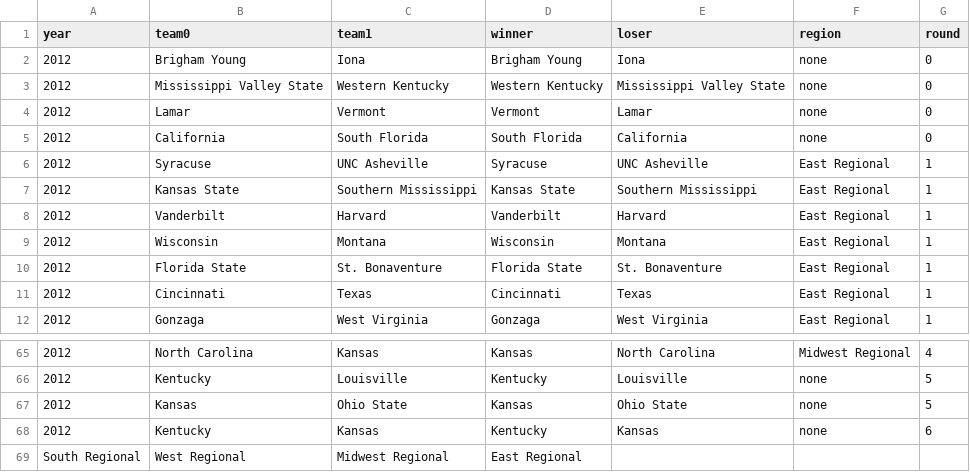
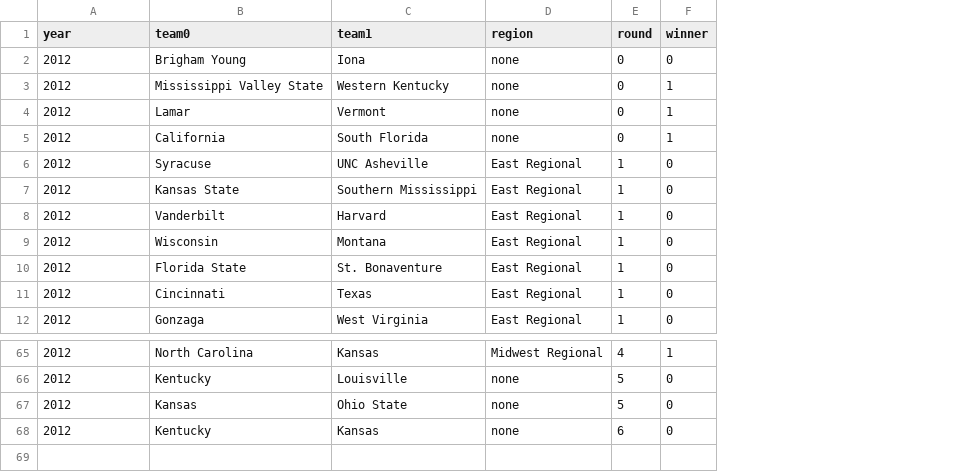
Before and after one commit to tvolsen/data-science-projects, a CSV file: march-madness/brackets/2012-bracket.csv, drawn as a sheet; only a part is shown, gaps mark what is left out; removed rows and columns are numbered as before the commit, all else as after; the diff names each change by its address in the sheet, - before the commit and + after, or states it on an @@ line.

```diff
--- a/march-madness/brackets/2012-bracket.csv
+++ b/march-madness/brackets/2012-bracket.csv
-column D (winner), rows 2-12: Brigham Young | Western Kentucky | Vermont | South Florida | Syracuse | Kansas State | Vanderbilt | Wisconsin | Florida State | Cincinnati | Gonzaga; rows 65-68: Kansas | Kentucky | Kansas | Kentucky
-column E (loser), rows 2-12: Iona | Mississippi Valley State | Lamar | California | UNC Asheville | Southern Mississippi | Harvard | Montana | St. Bonaventure | Texas | West Virginia; rows 65-68: North Carolina | Louisville | Ohio State | Kansas
+column F (winner), rows 2-12: 0 | 1 | 1 | 1 | 0 | 0 | 0 | 0 | 0 | 0 | 0; rows 65-68: 1 | 0 | 0 | 0
-row 69: South Regional | West Regional | Midwest Regional | East Regional
```
Also changed, not shown: march-madness/brackets/2013-bracket.csv, march-madness/brackets/2014-bracket.csv, 25 other files.
